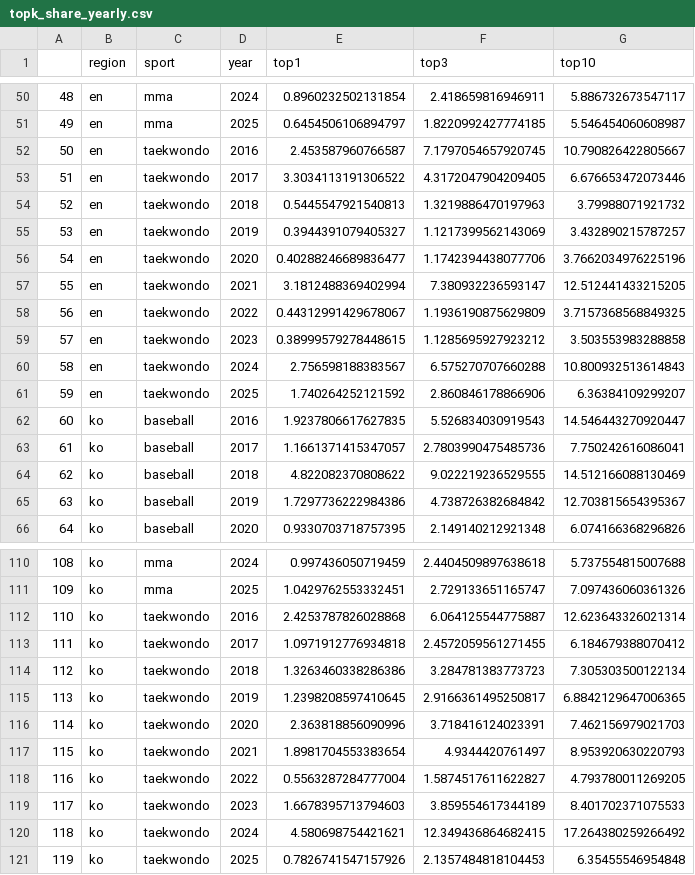
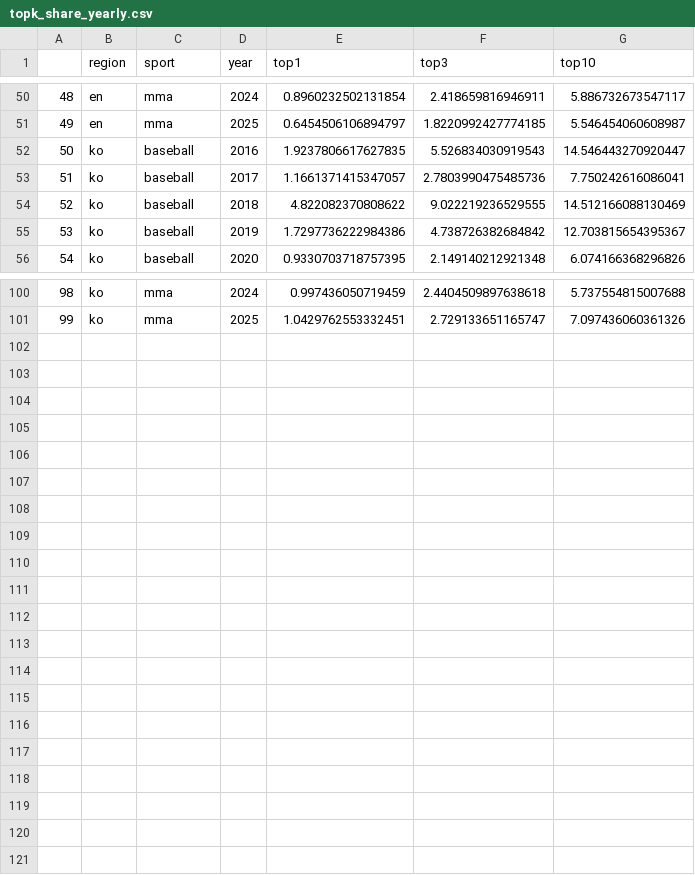
Before and after one commit to ffff101fff/fencing-pro-league, a CSV file: results/topk_share_yearly.csv, drawn as a sheet; only a part is shown, gaps mark what is left out; removed rows and columns are numbered as before the commit, all else as after; the diff names each change by its address in the sheet, - before the commit and + after, or states it on an @@ line.

```diff
--- a/results/topk_share_yearly.csv
+++ b/results/topk_share_yearly.csv
-row 52: 50 | en | taekwondo | 2016 | 2.453587960766587 | 7.1797054657920745 | 10.790826422805667
-row 53: 51 | en | taekwondo | 2017 | 3.3034113191306522 | 4.3172047904209405 | 6.676653472073446
-row 54: 52 | en | taekwondo | 2018 | 0.5445547921540813 | 1.3219886470197963 | 3.79988071921732
-row 55: 53 | en | taekwondo | 2019 | 0.3944391079405327 | 1.1217399562143069 | 3.432890215787257
-row 56: 54 | en | taekwondo | 2020 | 0.40288246689836477 | 1.1742394438077706 | 3.7662034976225196
-row 57: 55 | en | taekwondo | 2021 | 3.1812488369402994 | 7.380932236593147 | 12.512441433215205
-row 58: 56 | en | taekwondo | 2022 | 0.44312991429678067 | 1.1936190875629809 | 3.7157368568849325
-row 59: 57 | en | taekwondo | 2023 | 0.38999579278448615 | 1.1285695927923212 | 3.503553983288858
-row 60: 58 | en | taekwondo | 2024 | 2.756598188383567 | 6.575270707660288 | 10.800932513614843
-row 61: 59 | en | taekwondo | 2025 | 1.740264252121592 | 2.860846178866906 | 6.36384109299207
@@ column A renumbered between rows 52 and 101 @@
-row 112: 110 | ko | taekwondo | 2016 | 2.4253787826028868 | 6.064125544775887 | 12.623643326021314
-row 113: 111 | ko | taekwondo | 2017 | 1.0971912776934818 | 2.4572059561271455 | 6.184679388070412
-row 114: 112 | ko | taekwondo | 2018 | 1.3263460338286386 | 3.284781383773723 | 7.305303500122134
-row 115: 113 | ko | taekwondo | 2019 | 1.2398208597410645 | 2.9166361495250817 | 6.8842129647006365
-row 116: 114 | ko | taekwondo | 2020 | 2.363818856090996 | 3.718416124023391 | 7.462156979021703
-row 117: 115 | ko | taekwondo | 2021 | 1.8981704553383654 | 4.9344420761497 | 8.953920630220793
-row 118: 116 | ko | taekwondo | 2022 | 0.5563287284777004 | 1.5874517611622827 | 4.793780011269205
-row 119: 117 | ko | taekwondo | 2023 | 1.6678395713794603 | 3.859554617344189 | 8.401702371075533
-row 120: 118 | ko | taekwondo | 2024 | 4.580698754421621 | 12.349436864682415 | 17.264380259266492
-row 121: 119 | ko | taekwondo | 2025 | 0.7826741547157926 | 2.1357484818104453 | 6.35455546954848
```
Also changed, not shown: results/athlete_metrics.csv, results/event_metrics.csv, 25 other files.
